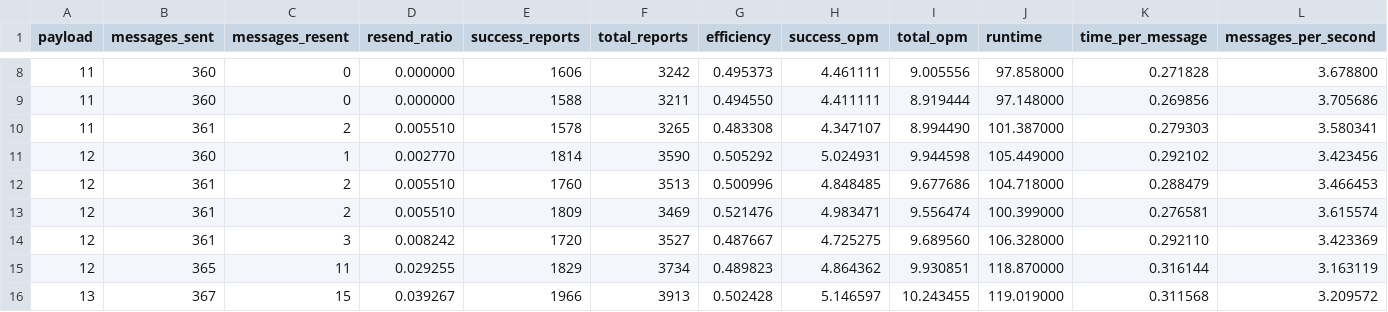
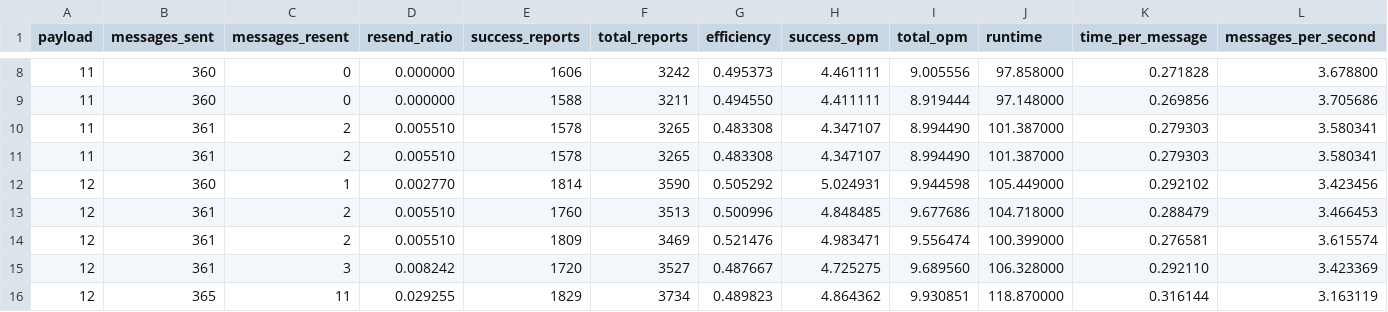
Before and after one commit to jettan/sllurp, a CSV file: results/wisent/60cm/result.csv, drawn as a sheet; only a part is shown, gaps mark what is left out; the shorter side is filled out with more unchanged rows; rows hold the shown columns only; the diff names each change by its address in the sheet, - before the commit and + after, or states it on an @@ line.

Commit message:
Add missing line.

```diff
--- a/results/wisent/60cm/result.csv
+++ b/results/wisent/60cm/result.csv
+row 11: 11 | 361 | 2 | 0.005510 | 1578 | 3265 | 0.483308 | 4.347107 | 8.994490 | 101.387000 | 0.279303 | 3.580341
```
